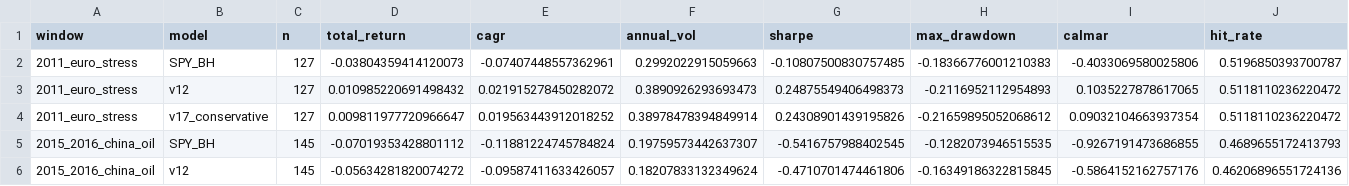
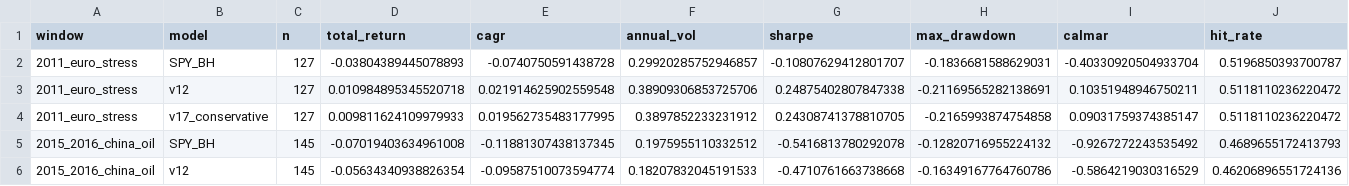
Before and after one commit to evantykwork02/spy-v17-production, a CSV file: outputs_v17_conservative/stress_windows.csv, drawn as a sheet; only a part is shown; the diff covers the shown part only.

```diff
--- a/outputs_v17_conservative/stress_windows.csv
+++ b/outputs_v17_conservative/stress_windows.csv
@@ -1,6 +1,6 @@
 window,model,n,total_return,cagr,annual_vol,sharpe,max_drawdown,calmar,hit_rate
-2011_euro_stress,SPY_BH,127,-0.03804359414120073,-0.07407448557362961,0.2992022915059663,-0.10807500830757485,-0.18366776001210383,-0.4033069580025806,0.5196850393700787
-2011_euro_stress,v12,127,0.010985220691498432,0.021915278450282072,0.3890926293693473,0.24875549406498373,-0.2116952112954893,0.1035227878617065,0.5118110236220472
-2011_euro_stress,v17_conservative,127,0.009811977720966647,0.019563443912018252,0.38978478394849914,0.24308901439195826,-0.21659895052068612,0.09032104663937354,0.5118110236220472
-2015_2016_china_oil,SPY_BH,145,-0.07019353428801112,-0.11881224745784824,0.19759573442637307,-0.5416757988402545,-0.1282073946515535,-0.9267191473686855,0.4689655172413793
-2015_2016_china_oil,v12,145,-0.05634281820074272,-0.09587411633426057,0.18207833132349624,-0.4710701474461806,-0.16349186322815845,-0.5864152162757176,0.46206896551724136
+2011_euro_stress,SPY_BH,127,-0.03804389445078893,-0.0740750591438728,0.29920285752946857,-0.10807629412801707,-0.1836681588629031,-0.40330920504933704,0.5196850393700787
+2011_euro_stress,v12,127,0.010984895345520718,0.021914625902559548,0.38909306853725706,0.24875402807847338,-0.21169565282138691,0.10351948946750211,0.5118110236220472
+2011_euro_stress,v17_conservative,127,0.009811624109979933,0.019562735483177995,0.3897852233231912,0.24308741378810705,-0.2165993874754858,0.09031759374385147,0.5118110236220472
+2015_2016_china_oil,SPY_BH,145,-0.07019403634961008,-0.11881307438137345,0.1975955110332512,-0.5416813780292078,-0.12820716955224132,-0.9267272243535492,0.4689655172413793
+2015_2016_china_oil,v12,145,-0.05634340938826354,-0.09587510073594774,0.18207832045191533,-0.4710761663738668,-0.16349167764760786,-0.5864219030316529,0.46206896551724136
```
Also changed, not shown: 96 edited cells elsewhere in this file, live_tracker/live_signal_ledger.csv, outputs_v17_conservative/bootstrap_results.csv, 5 other files.
